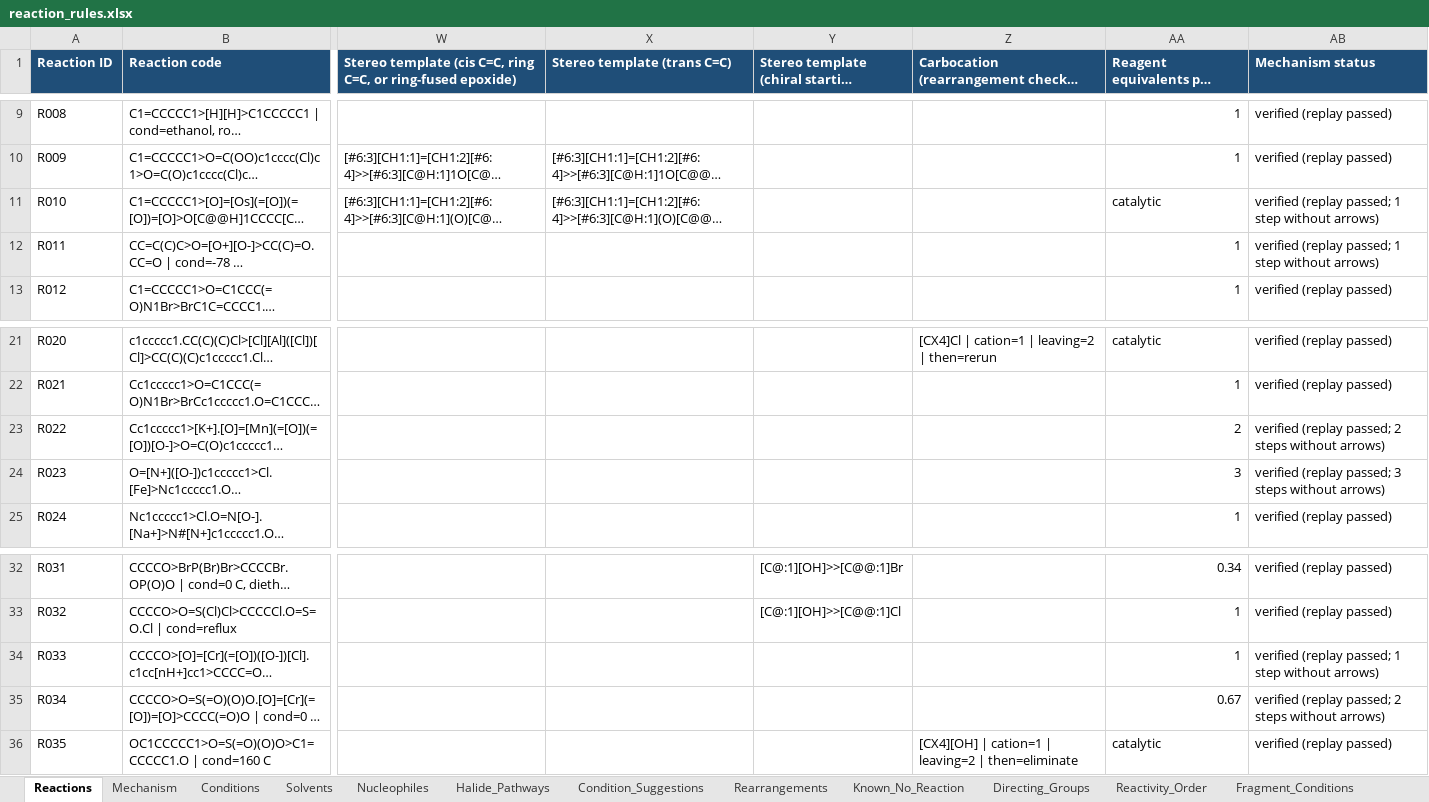
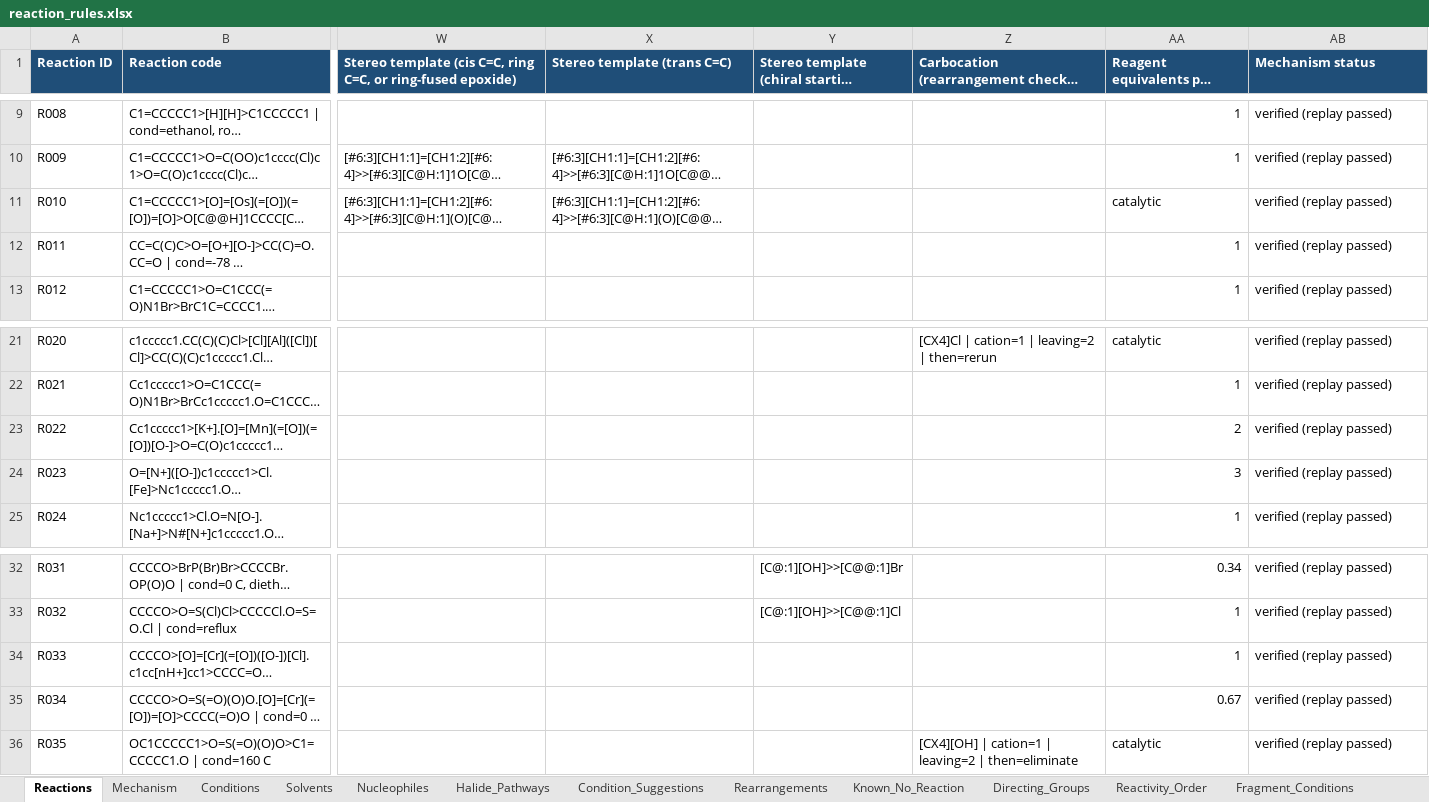
Before and after one commit to agile-glitch/organic-chem-app-web, an Excel workbook: reaction_rules.xlsx, sheet Reactions, drawn as a sheet; only a part is shown, gaps mark what is left out; long unchanged cells end in …; values as stored, in another font and other column widths than the file's, no borders; the diff names each change by its address in the sheet, - before the commit and + after, or states it on an @@ line.

```diff
--- a/reaction_rules.xlsx (sheet Reactions)
+++ b/reaction_rules.xlsx (sheet Reactions)
-AB11:AB12 (Mechanism status): verified (replay passed; 1 step without arrows)
+AB11:AB12 (Mechanism status): verified (replay passed)
-AB23 (Mechanism status): verified (replay passed; 2 steps without arrows)
+AB23 (Mechanism status): verified (replay passed)
-AB24 (Mechanism status): verified (replay passed; 3 steps without arrows)
+AB24 (Mechanism status): verified (replay passed)
-AB34 (Mechanism status): verified (replay passed; 1 step without arrows)
+AB34 (Mechanism status): verified (replay passed)
-AB35 (Mechanism status): verified (replay passed; 2 steps without arrows)
+AB35 (Mechanism status): verified (replay passed)
```
Also changed, not shown: sheet Mechanism, 7 other files.
